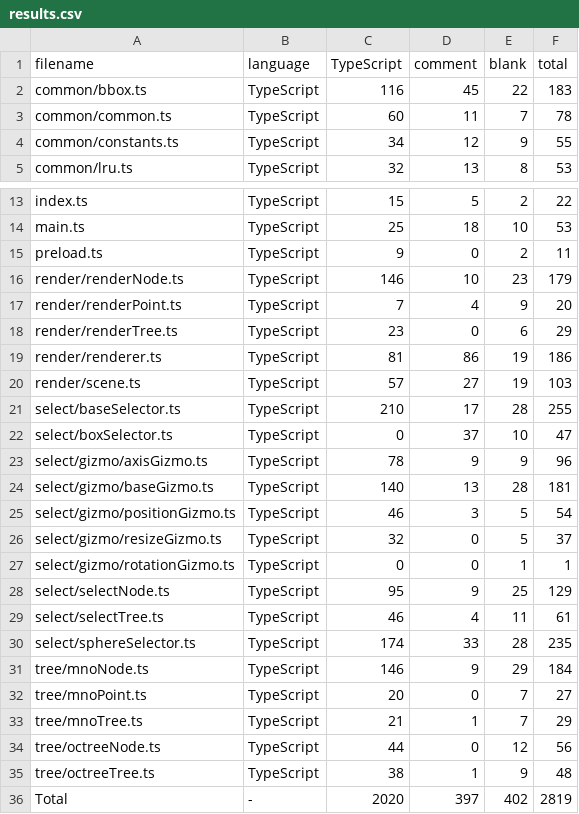
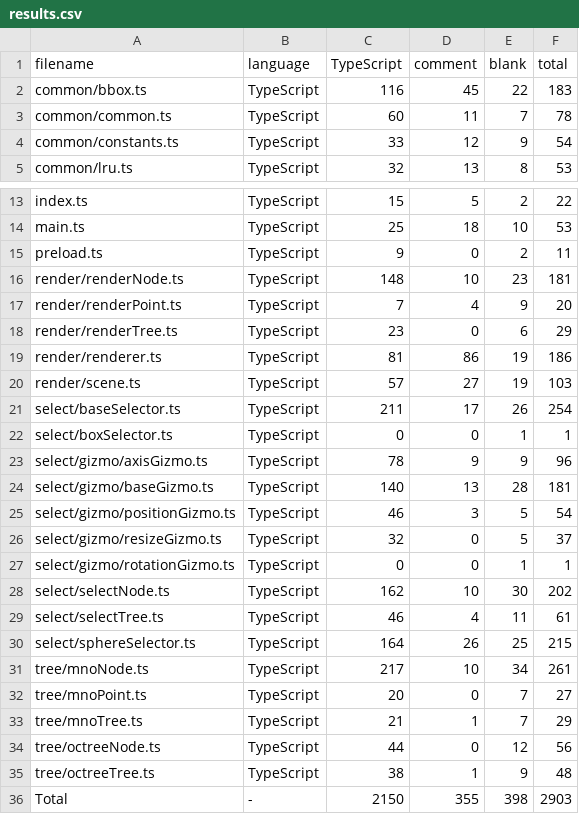
Before and after one commit to purpose233/pceditor, a CSV file: .VSCodeCounter/results.csv, drawn as a sheet; only a part is shown, gaps mark what is left out.

```diff
--- a/.VSCodeCounter/results.csv
+++ b/.VSCodeCounter/results.csv
@@ -3,3 +3,3 @@ common/bbox.ts, TypeScript, 116, 45, 22, 183
 common/common.ts, TypeScript, 60, 11, 7, 78
-common/constants.ts, TypeScript, 34, 12, 9, 55
+common/constants.ts, TypeScript, 33, 12, 9, 54
 common/lru.ts, TypeScript, 32, 13, 8, 53
@@ -15,3 +15,3 @@ main.ts, TypeScript, 25, 18, 10, 53
 preload.ts, TypeScript, 9, 0, 2, 11
-render/renderNode.ts, TypeScript, 146, 10, 23, 179
+render/renderNode.ts, TypeScript, 148, 10, 23, 181
 render/renderPoint.ts, TypeScript, 7, 4, 9, 20
@@ -20,4 +20,4 @@ render/renderer.ts, TypeScript, 81, 86, 19, 186
 render/scene.ts, TypeScript, 57, 27, 19, 103
-select/baseSelector.ts, TypeScript, 210, 17, 28, 255
-select/boxSelector.ts, TypeScript, 0, 37, 10, 47
+select/baseSelector.ts, TypeScript, 211, 17, 26, 254
+select/boxSelector.ts, TypeScript, 0, 0, 1, 1
 select/gizmo/axisGizmo.ts, TypeScript, 78, 9, 9, 96
@@ -27,6 +27,6 @@ select/gizmo/resizeGizmo.ts, TypeScript, 32, 0, 5, 37
 select/gizmo/rotationGizmo.ts, TypeScript, 0, 0, 1, 1
-select/selectNode.ts, TypeScript, 95, 9, 25, 129
+select/selectNode.ts, TypeScript, 162, 10, 30, 202
 select/selectTree.ts, TypeScript, 46, 4, 11, 61
-select/sphereSelector.ts, TypeScript, 174, 33, 28, 235
-tree/mnoNode.ts, TypeScript, 146, 9, 29, 184
+select/sphereSelector.ts, TypeScript, 164, 26, 25, 215
+tree/mnoNode.ts, TypeScript, 217, 10, 34, 261
 tree/mnoPoint.ts, TypeScript, 20, 0, 7, 27
@@ -35,2 +35,2 @@ tree/octreeNode.ts, TypeScript, 44, 0, 12, 56
 tree/octreeTree.ts, TypeScript, 38, 1, 9, 48
-Total, -, 2020, 397, 402, 2819
+Total, -, 2150, 355, 398, 2903
```
Also changed, not shown: 15 other files.
